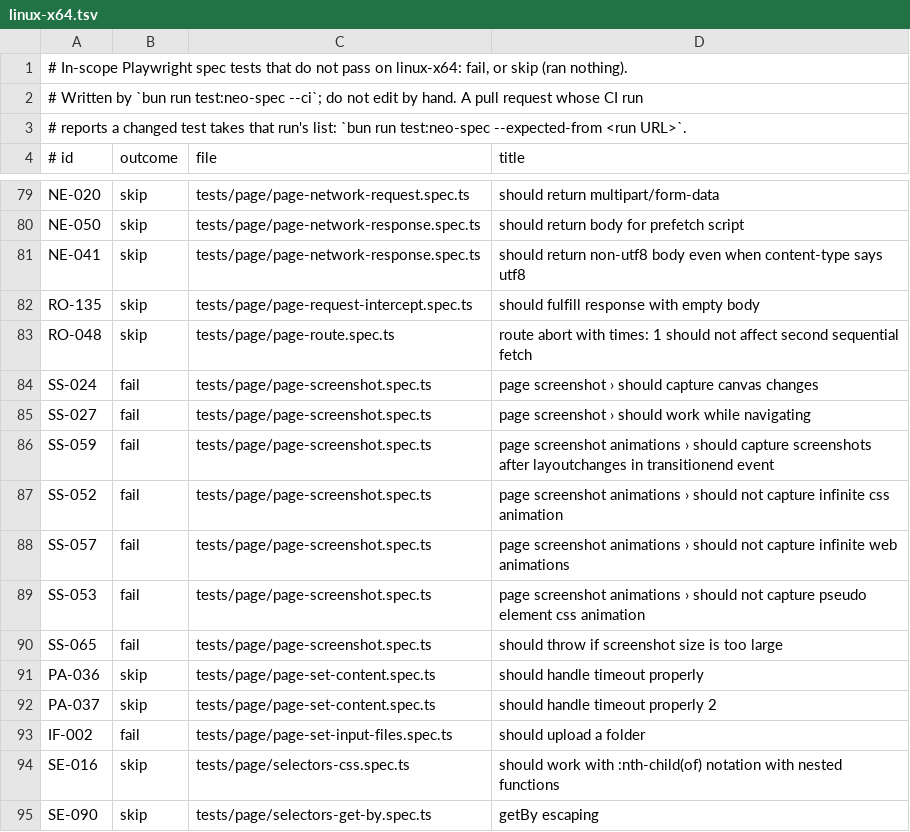
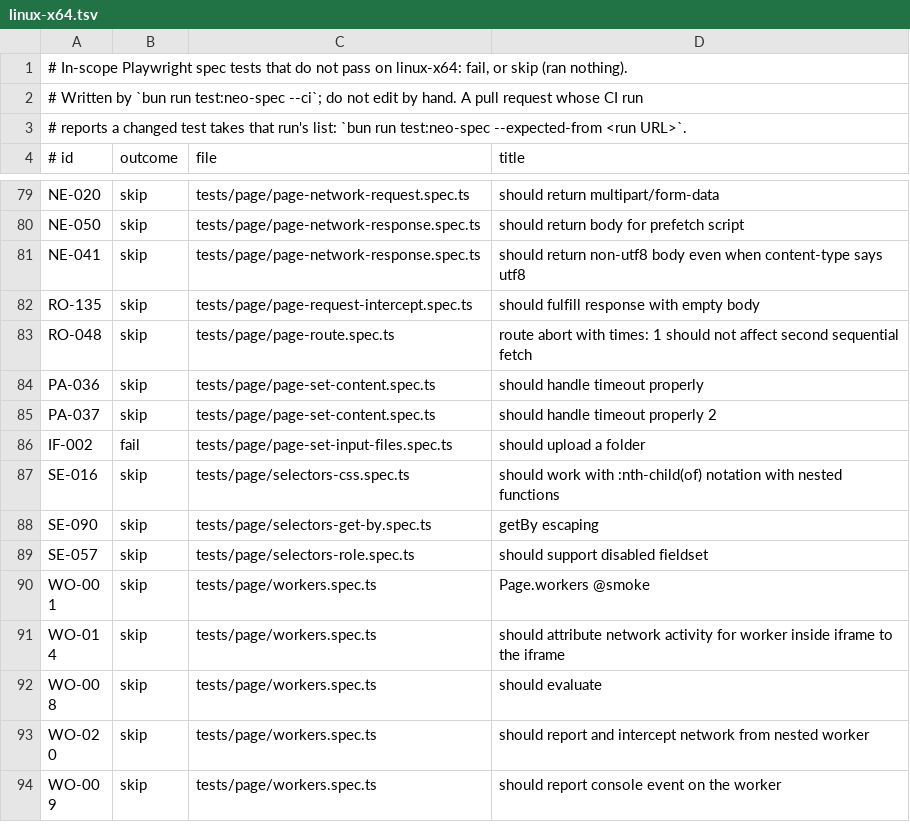
Before and after one commit to browseros-ai/BrowserOS, a TSV file: packages/browseros-agent/crates/neo-sdk/neo-playwright-tests/node/expected/linux-x64.tsv, drawn as a sheet; only a part is shown, gaps mark what is left out; the shorter side is filled out with more unchanged rows.

Commit message:
test(neo-spec): SS-024, SS-027, SS-052, SS-053, SS-057, SS-059 and SS-065 leave the Linux list

```diff
--- a/packages/browseros-agent/crates/neo-sdk/neo-playwright-tests/node/expected/linux-x64.tsv
+++ b/packages/browseros-agent/crates/neo-sdk/neo-playwright-tests/node/expected/linux-x64.tsv
@@ -83,9 +83,2 @@ RO-135	skip	tests/page/page-request-intercept.spec.ts	should fulfill response wi
 RO-048	skip	tests/page/page-route.spec.ts	route abort with times: 1 should not affect second sequential fetch
-SS-024	fail	tests/page/page-screenshot.spec.ts	page screenshot › should capture canvas changes
-SS-027	fail	tests/page/page-screenshot.spec.ts	page screenshot › should work while navigating
-SS-059	fail	tests/page/page-screenshot.spec.ts	page screenshot animations › should capture screenshots after layoutchanges in transitionend event
-SS-052	fail	tests/page/page-screenshot.spec.ts	page screenshot animations › should not capture infinite css animation
-SS-057	fail	tests/page/page-screenshot.spec.ts	page screenshot animations › should not capture infinite web animations
-SS-053	fail	tests/page/page-screenshot.spec.ts	page screenshot animations › should not capture pseudo element css animation
-SS-065	fail	tests/page/page-screenshot.spec.ts	should throw if screenshot size is too large
 PA-036	skip	tests/page/page-set-content.spec.ts	should handle timeout properly
```
